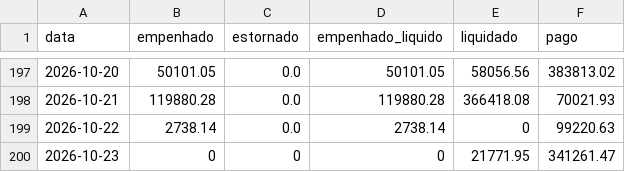
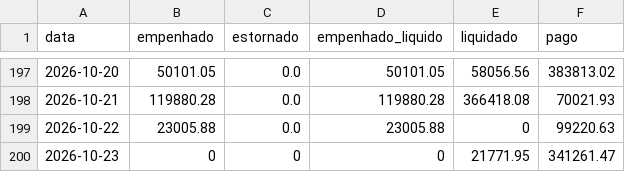
Before and after one commit to vagnerims2/painel-leopolis, a CSV file: data/movimento.csv, drawn as a sheet; only a part is shown, gaps mark what is left out.

```diff
--- a/data/movimento.csv
+++ b/data/movimento.csv
@@ -198,3 +198,3 @@ data,empenhado,estornado,empenhado_liquido,liquidado,pago
 2026-10-21,119880.28,0.0,119880.28,366418.08,70021.93
-2026-10-22,2738.14,0.0,2738.14,0,99220.63
+2026-10-22,23005.88,0.0,23005.88,0,99220.63
 2026-10-23,0,0,0,21771.95,341261.47
```
Also changed, not shown: data/dotacoes.csv, data/saldo_fontes.csv, 7 other files.
